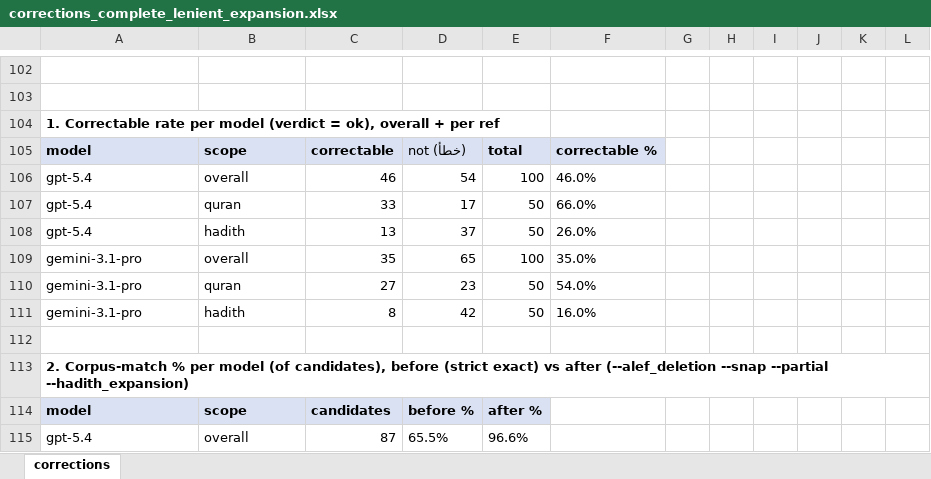
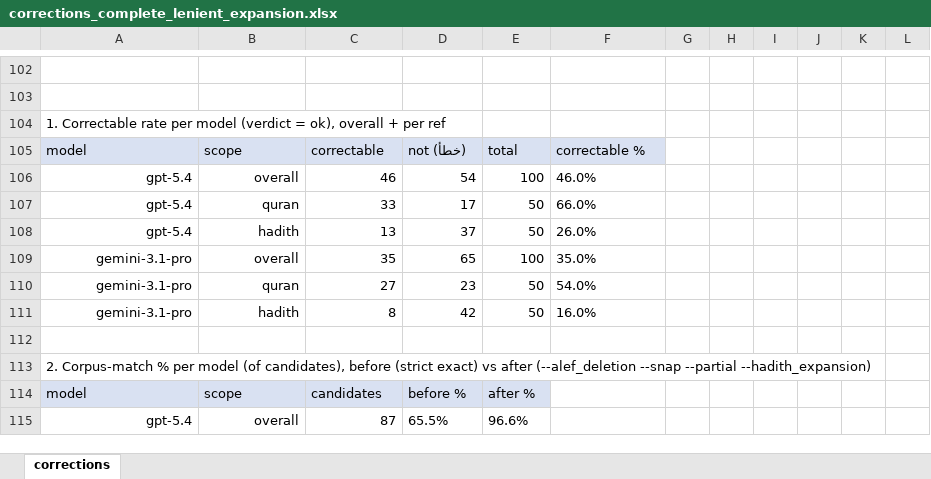
Before and after one commit to A-alturki/dissertation, an Excel workbook: islamiceval/outputs/correction/corrections_complete_lenient_expansion.xlsx, sheet corrections, drawn as a sheet; only a part is shown, gaps mark what is left out; values as stored, in another font and other column widths than the file's, no borders; the diff covers the shown part only; the diff names each change by its address in the sheet, - before the commit and + after, or states it on an @@ line.

Commit message:
Cleaned data, built correction viewers and final set

```diff
--- a/islamiceval/outputs/correction/corrections_complete_lenient_expansion.xlsx (sheet corrections)
+++ b/islamiceval/outputs/correction/corrections_complete_lenient_expansion.xlsx (sheet corrections)
-A104 bold: on
+A104 bold: off
-A105:F105 bold: on
+A105:F105 bold: off
-A106:B111 alignment: left
+A106:B111 alignment: right
-A113 bold: on
+A113 bold: off
-A114:E114 bold: on
+A114:E114 bold: off
-A115:B115 alignment: left
+A115:B115 alignment: right
```
Also changed, not shown: cell formats elsewhere in this sheet, 56 other files.
